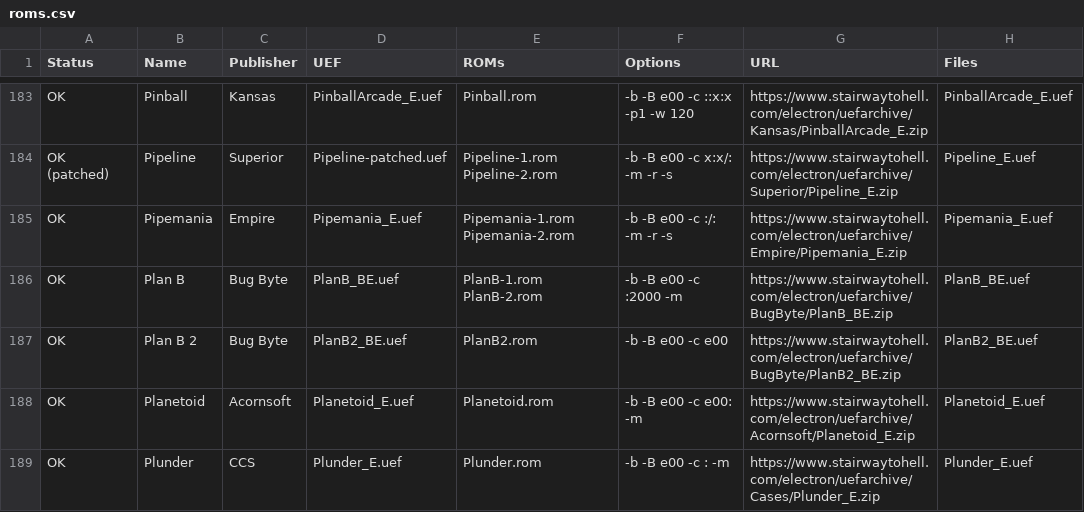
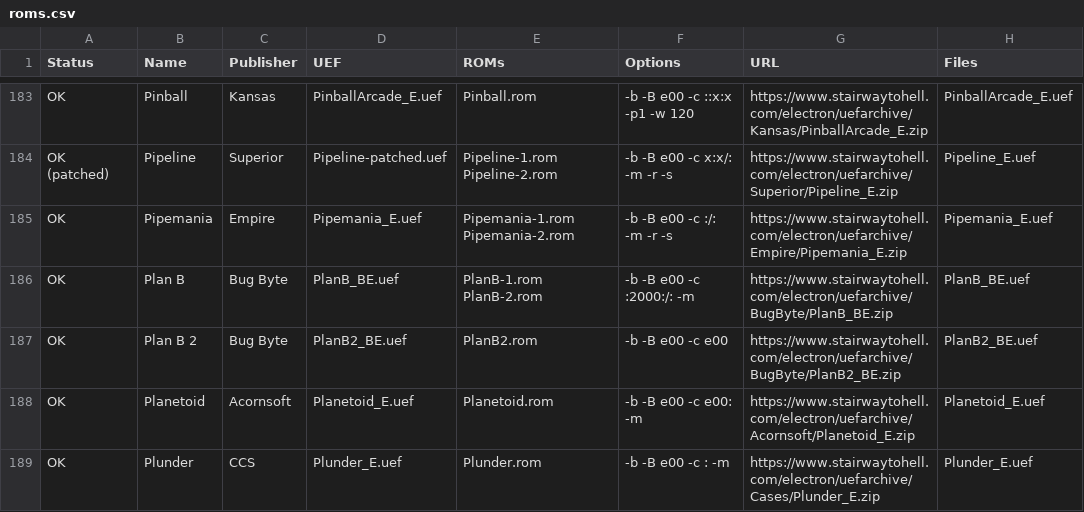
Before and after one commit to stardot/MegaGamesCartridge-ROM-recipes, a CSV file: roms.csv, drawn as a sheet; only a part is shown, gaps mark what is left out.

Commit message:
Split across two ROMs.

```diff
--- a/roms.csv
+++ b/roms.csv
@@ -185,3 +185,3 @@ OK (patched),Pipeline,Superior,Pipeline-patched.uef,Pipeline-1.rom Pipeline-2.ro
 OK,Pipemania,Empire,Pipemania_E.uef,Pipemania-1.rom Pipemania-2.rom,-b -B e00 -c :/: -m -r -s,https://www.stairwaytohell.com/electron/uefarchive/Empire/Pipemania_E.zip,Pipemania_E.uef
-OK,Plan B,Bug Byte,PlanB_BE.uef,PlanB-1.rom PlanB-2.rom,-b -B e00 -c :2000 -m,https://www.stairwaytohell.com/electron/uefarchive/BugByte/PlanB_BE.zip,PlanB_BE.uef
+OK,Plan B,Bug Byte,PlanB_BE.uef,PlanB-1.rom PlanB-2.rom,-b -B e00 -c :2000:/: -m,https://www.stairwaytohell.com/electron/uefarchive/BugByte/PlanB_BE.zip,PlanB_BE.uef
 OK,Plan B 2,Bug Byte,PlanB2_BE.uef,PlanB2.rom,-b -B e00 -c e00,https://www.stairwaytohell.com/electron/uefarchive/BugByte/PlanB2_BE.zip,PlanB2_BE.uef
```
